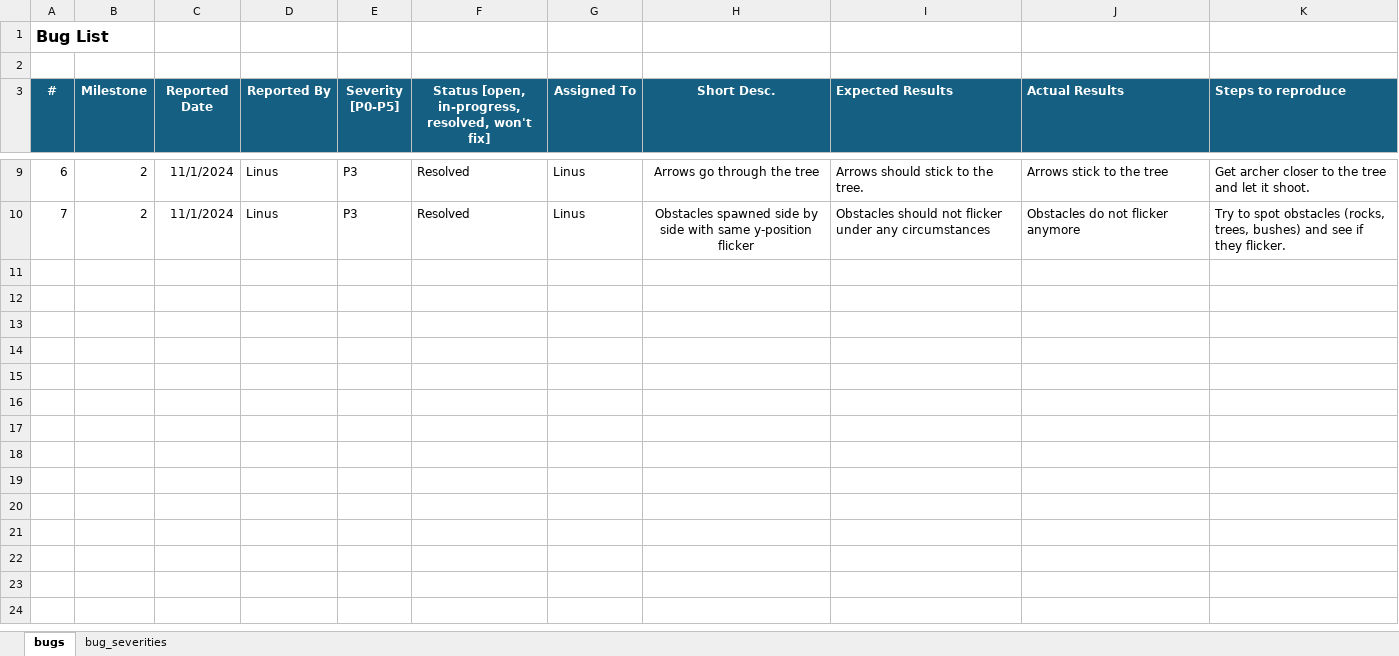
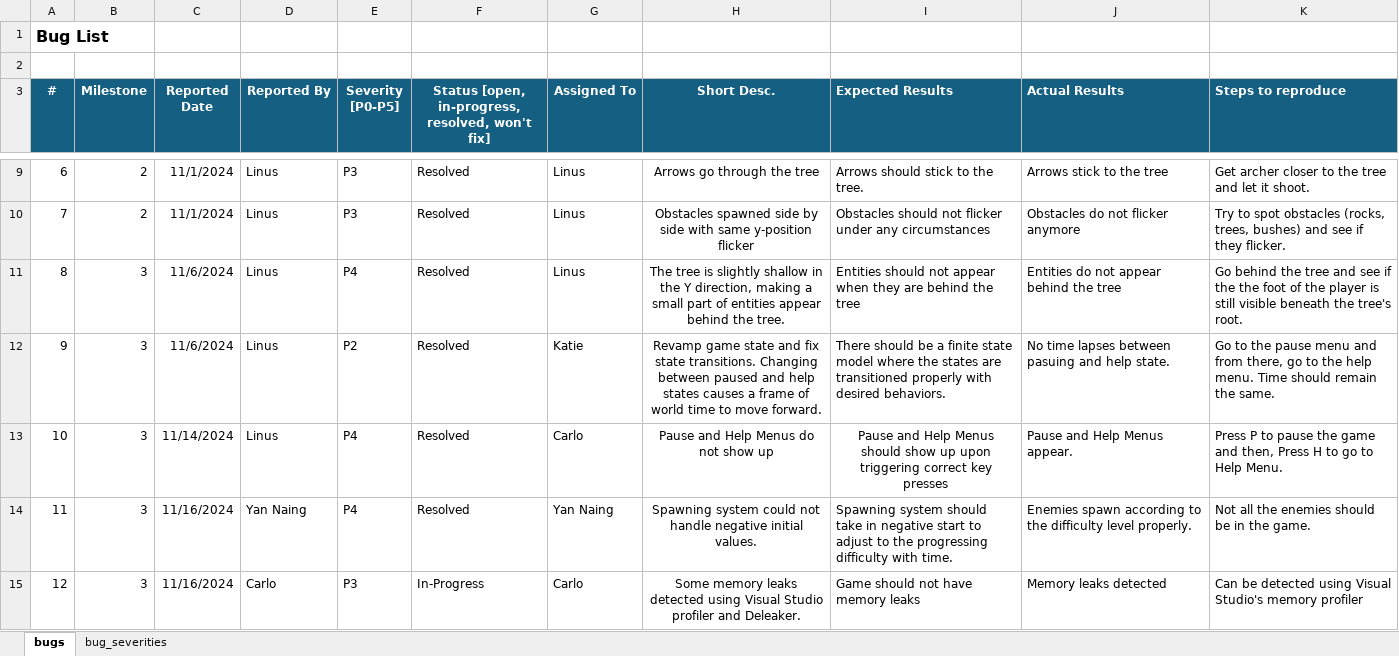
Before and after one commit to ynwin1/WatchOut, an Excel workbook: doc/bug-report.xlsx, sheet bugs, drawn as a sheet; only a part is shown, gaps mark what is left out; values as stored, in another font and other column widths than the file's, no borders; the diff names each change by its address in the sheet, - before the commit and + after, or states it on an @@ line.

```diff
--- a/doc/bug-report.xlsx (sheet bugs)
+++ b/doc/bug-report.xlsx (sheet bugs)
+row 11: 8 | 3 | 11/6/2024 | Linus | P4 | Resolved | Linus | The tree is slightly shallow in the Y direction, making a small part of entities appear behind the tree. | Entities should not appear when they are behind the tree | Entities do not appear behind the tree | Go behind the tree and see if the the foot of the player is still visible beneath the tree's root.
+row 12: 9 | 3 | 11/6/2024 | Linus | P2 | Resolved | Katie | Revamp game state and fix state transitions. Changing between paused and help states causes a frame of world time to move forward. | There should be a finite state model where the states are transitioned properly with desired behaviors. | No time lapses between pasuing and help state. | Go to the pause menu and from there, go to the help menu. Time should remain the same.
+row 13: 10 | 3 | 11/14/2024 | Linus | P4 | Resolved | Carlo | Pause and Help Menus do not show up | Pause and Help Menus should show up upon triggering correct key presses | Pause and Help Menus appear. | Press P to pause the game and then, Press H to go to Help Menu.
+row 14: 11 | 3 | 11/16/2024 | Yan Naing | P4 | Resolved | Yan Naing | Spawning system could not handle negative initial values. | Spawning system should take in negative start to adjust to the progressing difficulty with time. | Enemies spawn according to the difficulty level properly. | Not all the enemies should be in the game.
+row 15: 12 | 3 | 11/16/2024 | Carlo | P3 | In-Progress | Carlo | Some memory leaks detected using Visual Studio profiler and Deleaker. | Game should not have memory leaks | Memory leaks detected | Can be detected using Visual Studio's memory profiler
```
Also changed, not shown: 3 other files.
